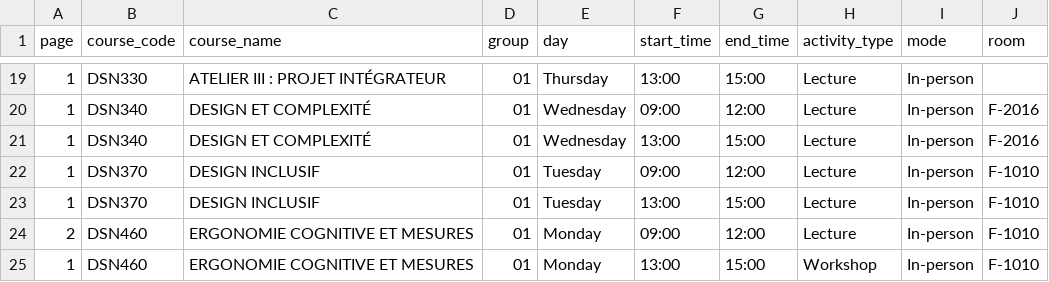
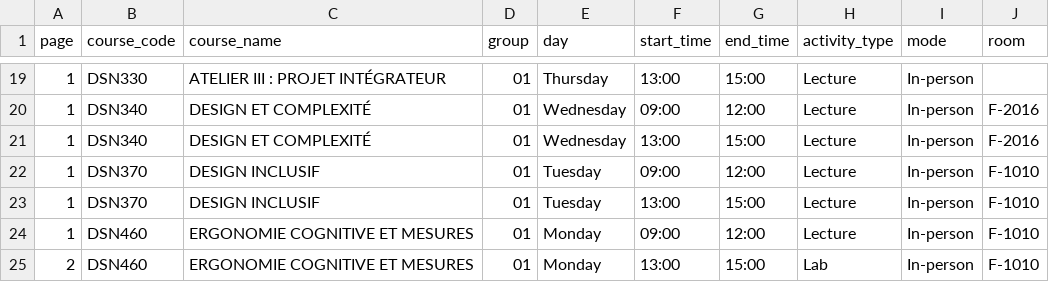
Before and after one commit to olivier0922/schedule-generator-ETS, a CSV file: data/A-2026_ux.csv, drawn as a sheet; only a part is shown, gaps mark what is left out.

```diff
--- a/data/A-2026_ux.csv
+++ b/data/A-2026_ux.csv
@@ -23,3 +23,3 @@
 1,DSN370,DESIGN INCLUSIF,01,Tuesday,13:00,15:00,Lecture,In-person,F-1010
-2,DSN460,ERGONOMIE COGNITIVE ET MESURES,01,Monday,09:00,12:00,Lecture,In-person,F-1010
-1,DSN460,ERGONOMIE COGNITIVE ET MESURES,01,Monday,13:00,15:00,Workshop,In-person,F-1010
+1,DSN460,ERGONOMIE COGNITIVE ET MESURES,01,Monday,09:00,12:00,Lecture,In-person,F-1010
+2,DSN460,ERGONOMIE COGNITIVE ET MESURES,01,Monday,13:00,15:00,Lab,In-person,F-1010
```
Also changed, not shown: data/A-2026_ele.csv, data/E-2026_ele.csv, 4 other files.
